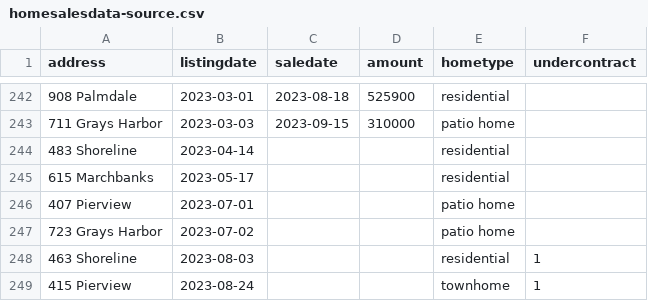
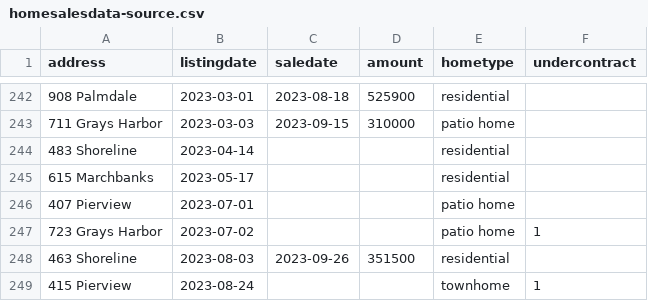
Before and after one commit to robhanssen/glenlake-homesales, a CSV file: sources/homesalesdata-source.csv, drawn as a sheet; only a part is shown, gaps mark what is left out.

Commit message:
new sale

```diff
--- a/sources/homesalesdata-source.csv
+++ b/sources/homesalesdata-source.csv
@@ -246,4 +246,4 @@
 407 Pierview,2023-07-01,,,patio home,
-723 Grays Harbor,2023-07-02,,,patio home,
-463 Shoreline,2023-08-03,,,residential,1
+723 Grays Harbor,2023-07-02,,,patio home,1
+463 Shoreline,2023-08-03,2023-09-26,351500,residential,
 415 Pierview,2023-08-24,,,townhome,1
```
